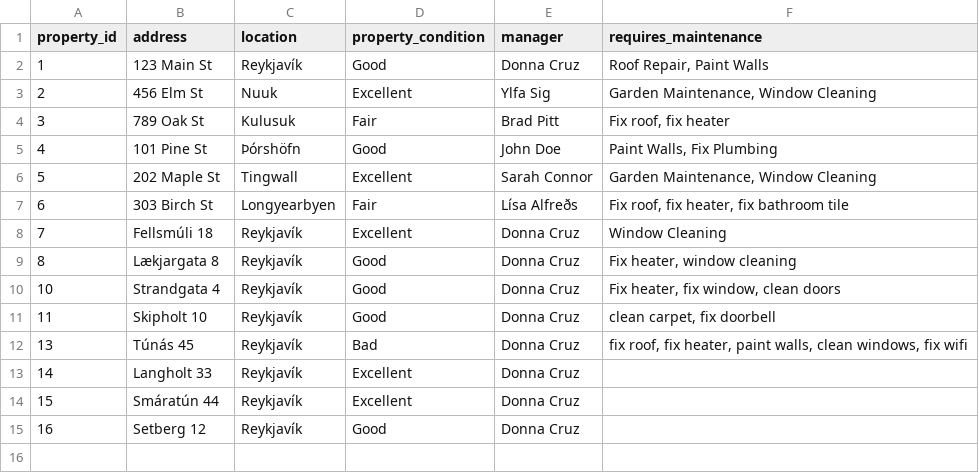
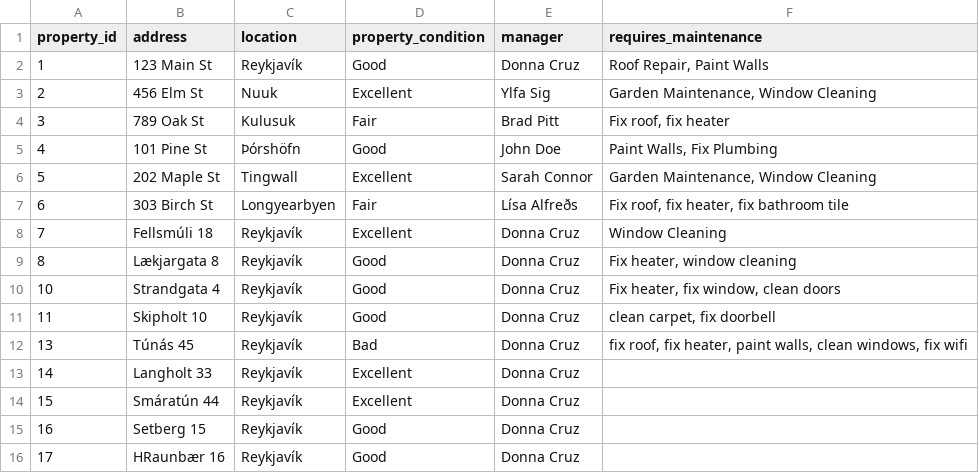
Before and after one commit to donnac94/verklegt3-HR24, a CSV file: Files/properties.csv, drawn as a sheet.

```diff
--- a/Files/properties.csv
+++ b/Files/properties.csv
@@ -14,2 +14,3 @@ property_id,address,location,property_condition,manager,requires_maintenance
 15,Smáratún 44,Reykjavík,Excellent,Donna Cruz,
-16,Setberg 12,Reykjavík,Good,Donna Cruz,
+16,Setberg 15,Reykjavík,Good,Donna Cruz,
+17,HRaunbær 16,Reykjavík,Good,Donna Cruz,
```
Also changed, not shown: Files/employees.csv, 7 other files.
